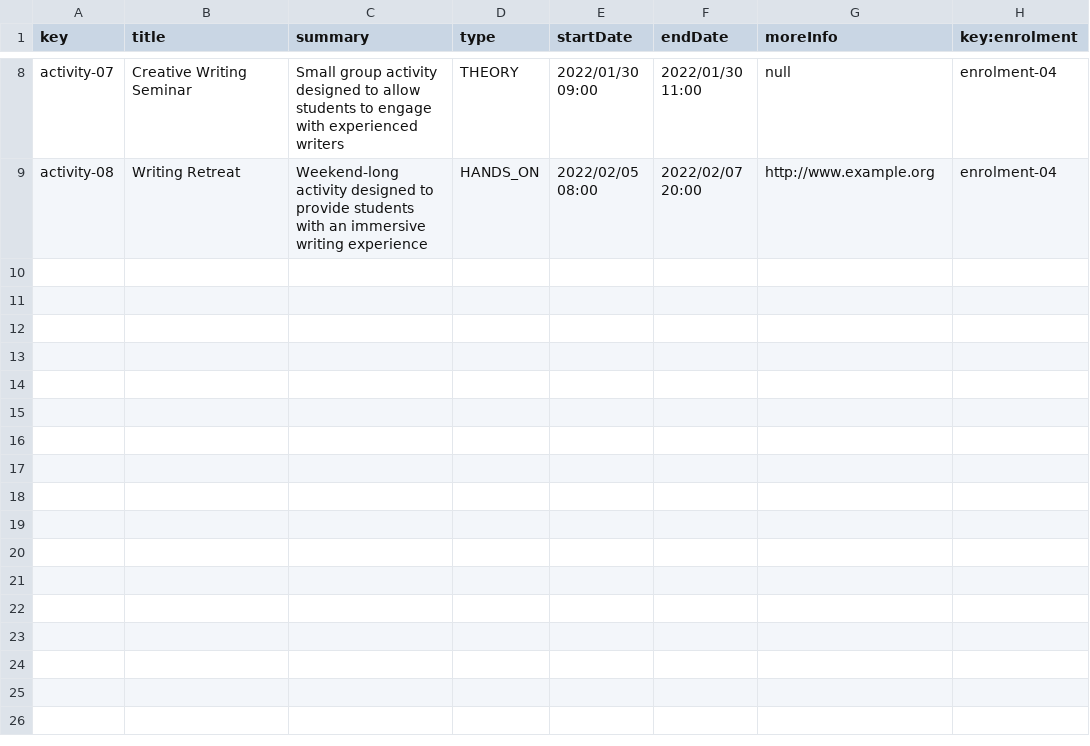
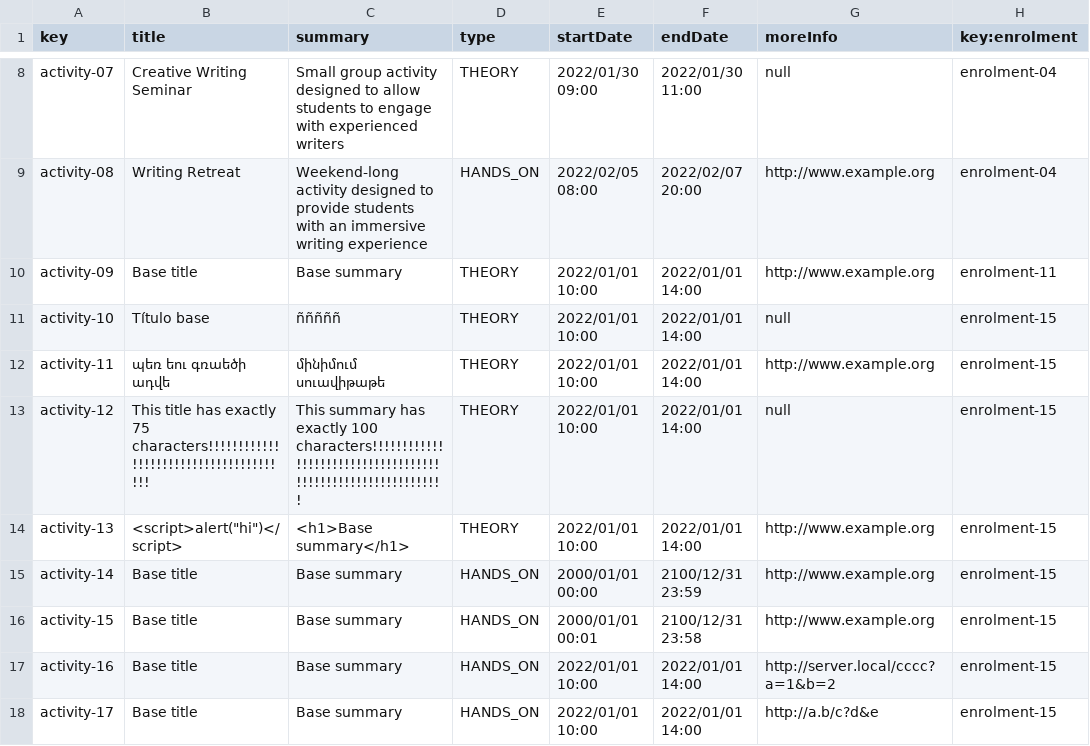
Before and after one commit to alvgonfri/dp2-acme-l3, a CSV file: Acme-L3-D04/src/main/webapp/WEB-INF/resources/sample-data/activity.csv, drawn as a sheet; only a part is shown, gaps mark what is left out; the diff names each change by its address in the sheet, - before the commit and + after, or states it on an @@ line.

```diff
--- a/Acme-L3-D04/src/main/webapp/WEB-INF/resources/sample-data/activity.csv
+++ b/Acme-L3-D04/src/main/webapp/WEB-INF/resources/sample-data/activity.csv
+row 10: activity-09 | Base title | Base summary | THEORY | 2022/01/01 10:00 | 2022/01/01 14:00 | http://www.example.org | enrolment-11
+row 11: activity-10 | Título base | ñññññ | THEORY | 2022/01/01 10:00 | 2022/01/01 14:00 | null | enrolment-15
+row 12: activity-11 | պեռ եու գռաեծի ադվե | մինիմում սուավիթաթե | THEORY | 2022/01/01 10:00 | 2022/01/01 14:00 | http://www.example.org | enrolment-15
+row 13: activity-12 | This title has exactly 75 characters!!!!!!!!!!!!!!!!!!!!!!!!!!!!!!!!!!!!!!! | This summary has exactly 100 characters!!!!!!!!!!!!!!!!!!!!!!!!!!!!!!!!!!!!!!!!!!!!!!!!!!!!!!!!!!!!! | THEORY | 2022/01/01 10:00 | 2022/01/01 14:00 | null | enrolment-15
+row 14: activity-13 | <script>alert("hi")</script> | <h1>Base summary</h1> | THEORY | 2022/01/01 10:00 | 2022/01/01 14:00 | http://www.example.org | enrolment-15
+row 15: activity-14 | Base title | Base summary | HANDS_ON | 2000/01/01 00:00 | 2100/12/31 23:59 | http://www.example.org | enrolment-15
+row 16: activity-15 | Base title | Base summary | HANDS_ON | 2000/01/01 00:01 | 2100/12/31 23:58 | http://www.example.org | enrolment-15
+row 17: activity-16 | Base title | Base summary | HANDS_ON | 2022/01/01 10:00 | 2022/01/01 14:00 | http://server.local/cccc?a=1&b=2 | enrolment-15
+row 18: activity-17 | Base title | Base summary | HANDS_ON | 2022/01/01 10:00 | 2022/01/01 14:00 | http://a.b/c?d&e | enrolment-15
```
Also changed, not shown: Acme-L3-D04/src/main/webapp/WEB-INF/resources/sample-data/enrolment.csv, Acme-L3-D04/src/main/webapp/WEB-INF/resources/sample-data/student.csv, 1 other file.
